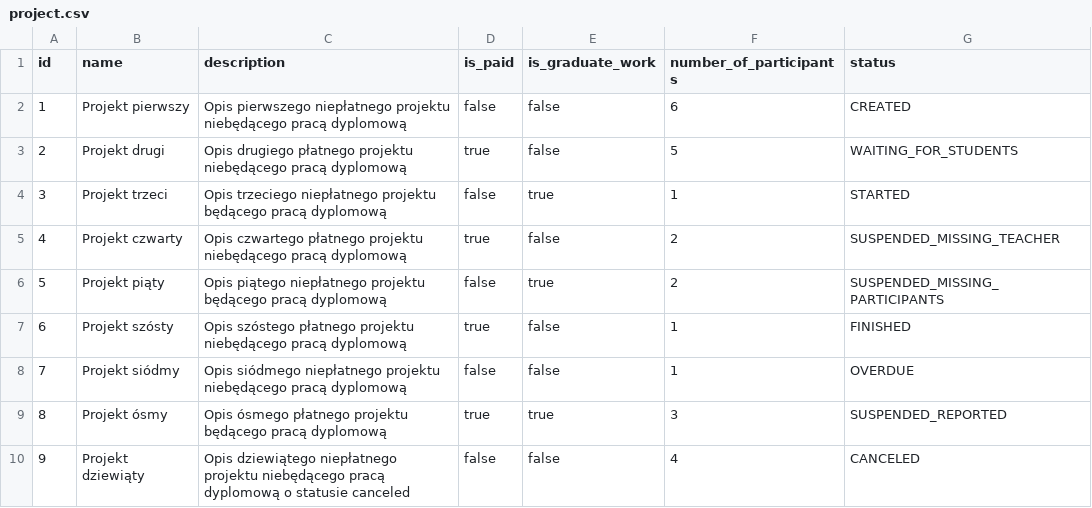
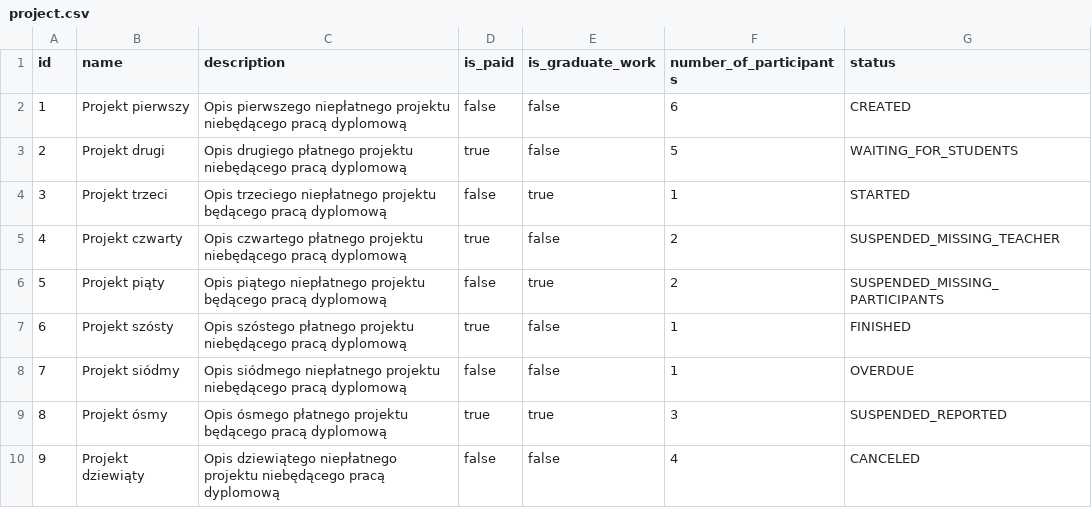
Before and after one commit to Delebrith/PIK, a CSV file: src/main/resources/db/data/project.csv, drawn as a sheet.

Commit message:
Final commit - Participation and project model done. Some data added to DB

```diff
--- a/src/main/resources/db/data/project.csv
+++ b/src/main/resources/db/data/project.csv
@@ -9,2 +9,2 @@ id,name,description,is_paid,is_graduate_work,number_of_participants,status
 8,Projekt ósmy,Opis ósmego płatnego projektu będącego pracą dyplomową,true,true,3,SUSPENDED_REPORTED
-9,Projekt dziewiąty,Opis dziewiątego niepłatnego projektu niebędącego pracą dyplomową o statusie canceled,false,false,4,CANCELED
+9,Projekt dziewiąty,Opis dziewiątego niepłatnego projektu niebędącego pracą dyplomową,false,false,4,CANCELED
```
